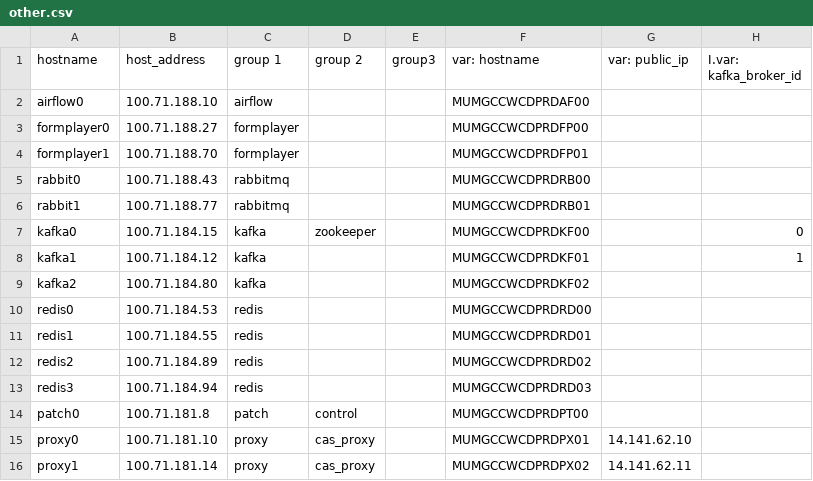
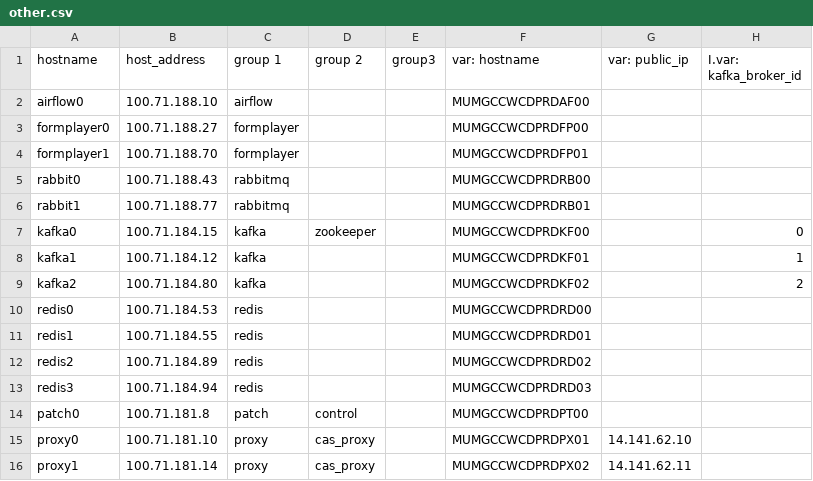
Before and after one commit to dimagi/commcare-cloud, a CSV file: environments/icds-cas/inventory/other.csv, drawn as a sheet.

Commit message:
kafka broker id

```diff
--- a/environments/icds-cas/inventory/other.csv
+++ b/environments/icds-cas/inventory/other.csv
@@ -8,3 +8,3 @@ kafka0,100.71.184.15,kafka,zookeeper,,MUMGCCWCDPRDKF00,,0
 kafka1,100.71.184.12,kafka,,,MUMGCCWCDPRDKF01,,1
-kafka2,100.71.184.80,kafka,,,MUMGCCWCDPRDKF02,,
+kafka2,100.71.184.80,kafka,,,MUMGCCWCDPRDKF02,,2
 redis0,100.71.184.53,redis,,,MUMGCCWCDPRDRD00,,
```
